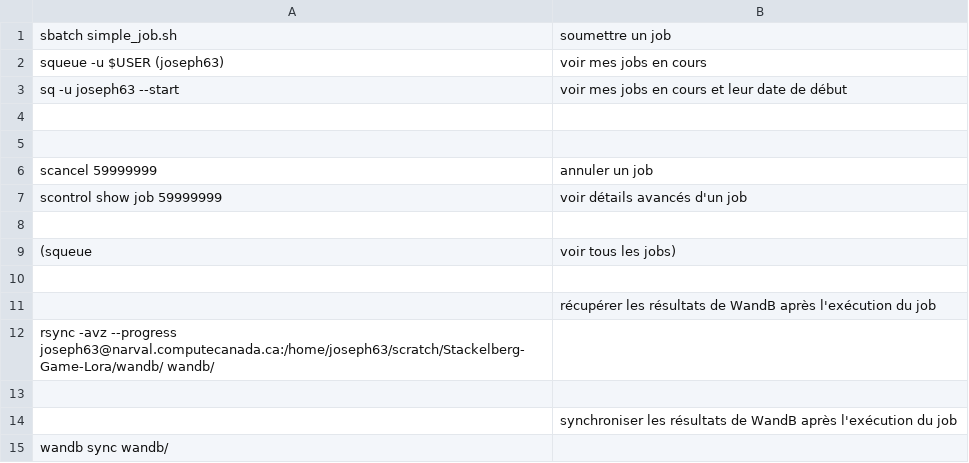
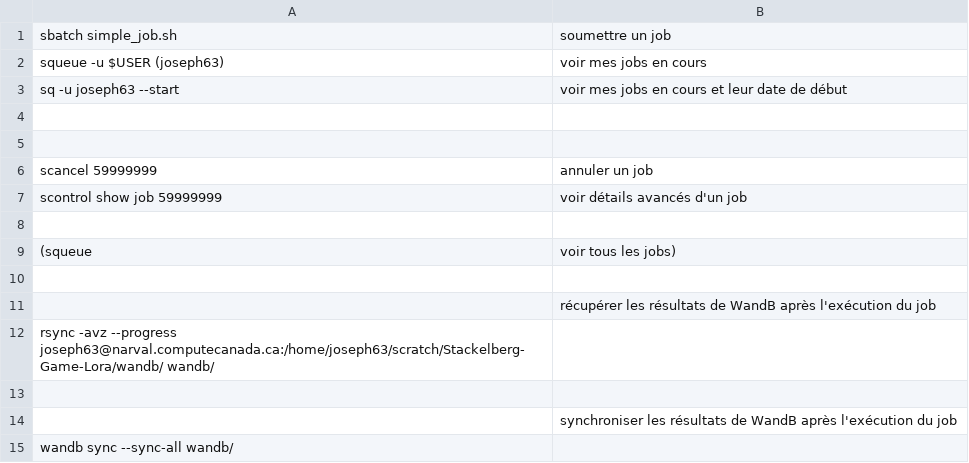
Before and after one commit to JosephdRf/Stackelberg-Game-Lora, a CSV file: doc_compute_canada.csv, drawn as a sheet.

```diff
--- a/doc_compute_canada.csv
+++ b/doc_compute_canada.csv
@@ -14,2 +14,2 @@ rsync -avz --progress joseph63@narval.computecanada.ca:/home/joseph63/scratch/St
 ,synchroniser les résultats de WandB après l'exécution du job
-wandb sync wandb/
+wandb sync --sync-all wandb/
```
Also changed, not shown: 17 other files.
